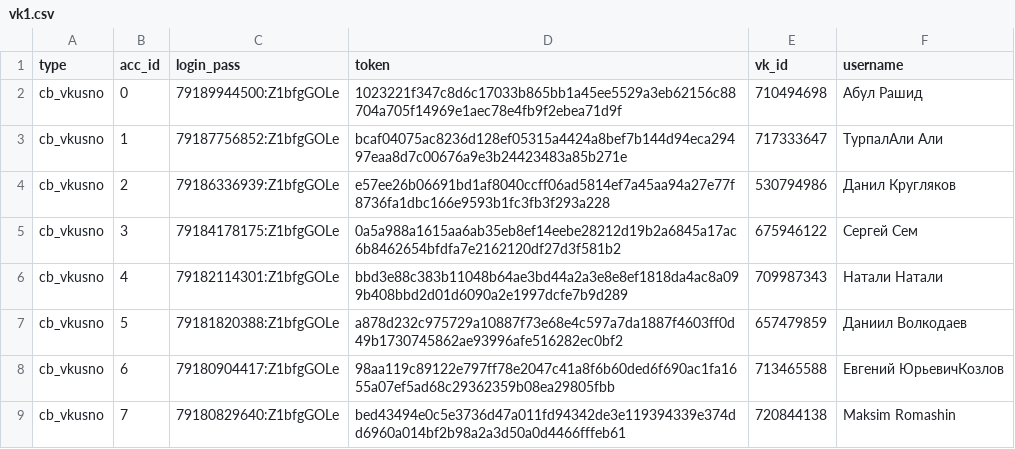
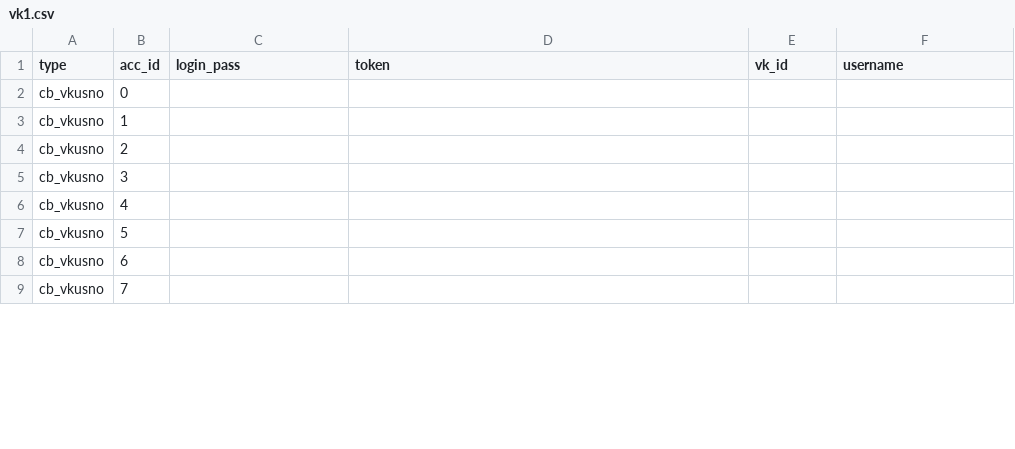
Before and after one commit to colorfulpaintofapriltoday/data, a CSV file: vk1.csv, drawn as a sheet; only a part is shown; the diff covers the shown part only.

Commit message:
Update vk1.csv

```diff
--- a/vk1.csv
+++ b/vk1.csv
@@ -1,9 +1,9 @@
 type,acc_id,login_pass,token,vk_id,username
-cb_vkusno,0,79189944500:Z1bfgGOLe,1023221f347c8d6c17033b865bb1a45ee5529a3eb62156c88704a705f14969e1aec78e4fb9f2ebea71d9f,710494698,Абул Рашид
-cb_vkusno,1,79187756852:Z1bfgGOLe,bcaf04075ac8236d128ef05315a4424a8bef7b144d94eca29497eaa8d7c00676a9e3b24423483a85b271e,717333647,ТурпалАли Али
-cb_vkusno,2,79186336939:Z1bfgGOLe,e57ee26b06691bd1af8040ccff06ad5814ef7a45aa94a27e77f8736fa1dbc166e9593b1fc3fb3f293a228,530794986,Данил Кругляков
-cb_vkusno,3,79184178175:Z1bfgGOLe,0a5a988a1615aa6ab35eb8ef14eebe28212d19b2a6845a17ac6b8462654bfdfa7e2162120df27d3f581b2,675946122,Сергей Сем
-cb_vkusno,4,79182114301:Z1bfgGOLe,bbd3e88c383b11048b64ae3bd44a2a3e8e8ef1818da4ac8a099b408bbd2d01d6090a2e1997dcfe7b9d289,709987343,Натали Натали
-cb_vkusno,5,79181820388:Z1bfgGOLe,a878d232c975729a10887f73e68e4c597a7da1887f4603ff0d49b1730745862ae93996afe516282ec0bf2,657479859,Даниил Волкодаев
-cb_vkusno,6,79180904417:Z1bfgGOLe,98aa119c89122e797ff78e2047c41a8f6b60ded6f690ac1fa1655a07ef5ad68c29362359b08ea29805fbb,713465588,Евгений ЮрьевичКозлов
-cb_vkusno,7,79180829640:Z1bfgGOLe,bed43494e0c5e3736d47a011fd94342de3e119394339e374dd6960a014bf2b98a2a3d50a0d4466fffeb61,720844138,Maksim Romashin
+cb_vkusno,0,
+cb_vkusno,1,
+cb_vkusno,2,
+cb_vkusno,3,
+cb_vkusno,4,
+cb_vkusno,5,
+cb_vkusno,6,
+cb_vkusno,7,
```
Also changed, not shown: 16 edited cells elsewhere in this file.
